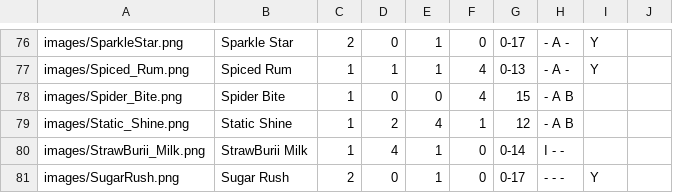
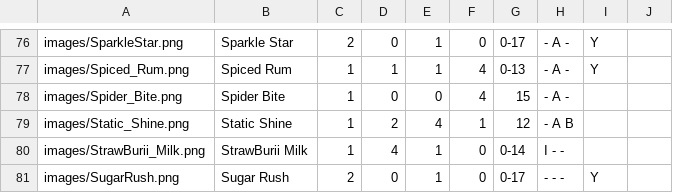
Before and after one commit to Zokaxdesu/Drinktionary, a CSV file: Database/Drinks.csv, drawn as a sheet; only a part is shown, gaps mark what is left out.

Commit message:
Spiderbite's Fix

```diff
--- a/Database/Drinks.csv
+++ b/Database/Drinks.csv
@@ -77,3 +77,3 @@ images/SparkleStar.png,Sparkle Star,2,0,1,0,0-17,- A -,Y,
 images/Spiced_Rum.png,Spiced Rum,1,1,1,4,0-13,- A -,Y,
-images/Spider_Bite.png,Spider Bite,1,0,0,4,15,- A B,,
+images/Spider_Bite.png,Spider Bite,1,0,0,4,15,- A -,,
 images/Static_Shine.png,Static Shine,1,2,4,1,12,- A B,,
```
